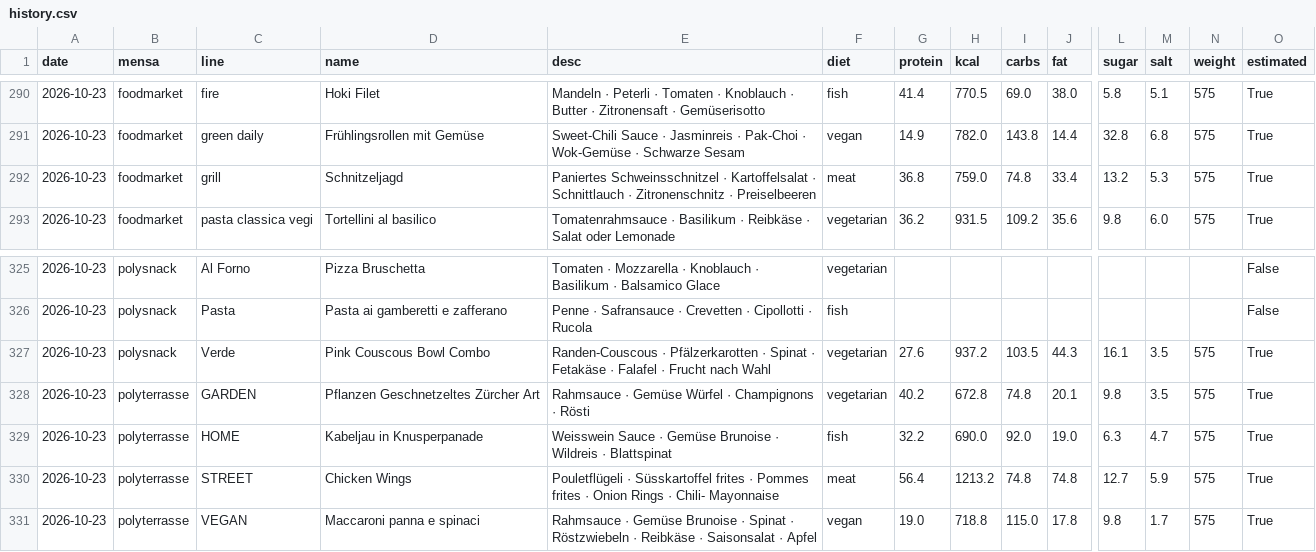
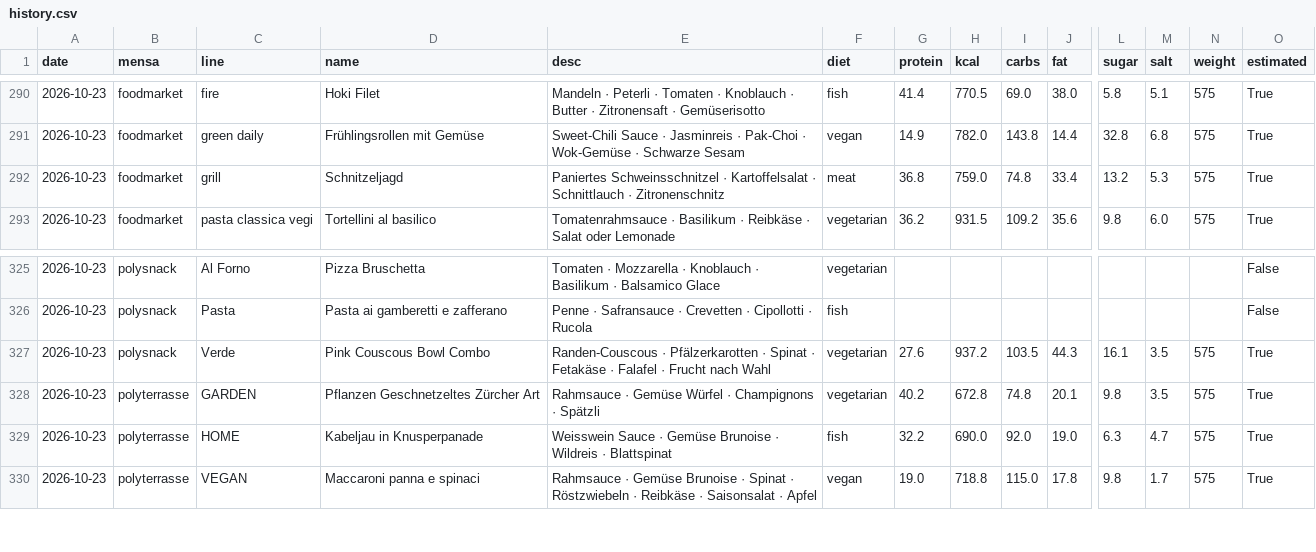
Before and after one commit to evavogel/pindex, a CSV file: docs/data/history.csv, drawn as a sheet; only a part is shown, gaps mark what is left out; rows hold the shown columns only; the diff names each change by its address in the sheet, - before the commit and + after, or states it on an @@ line.

```diff
--- a/docs/data/history.csv
+++ b/docs/data/history.csv
-E292 (desc): …· Zitronenschnitz · Preiselbeeren
+E292 (desc): …· Zitronenschnitz
-E328 (desc): …Champignons · Rösti
+E328 (desc): …Champignons · Spätzli
-row 330: 2026-10-23 | polyterrasse | STREET | Chicken Wings | Pouletflügeli · Süsskartoffel frites · Pommes frites · Onion Rings · Chili- Mayonnaise | meat | 56.4 | 1213.2 | 74.8 | 74.8 | 12.7 | 5.9 | 575 | True
```
Also changed, not shown: 1 other file.
